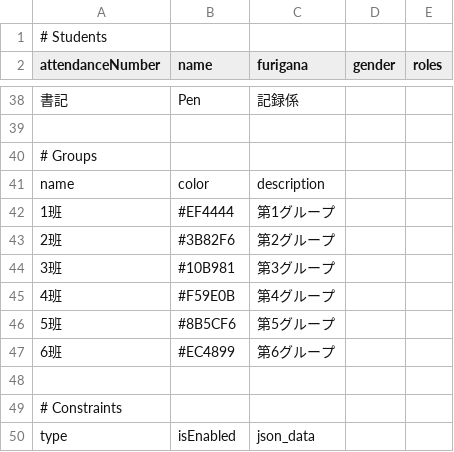
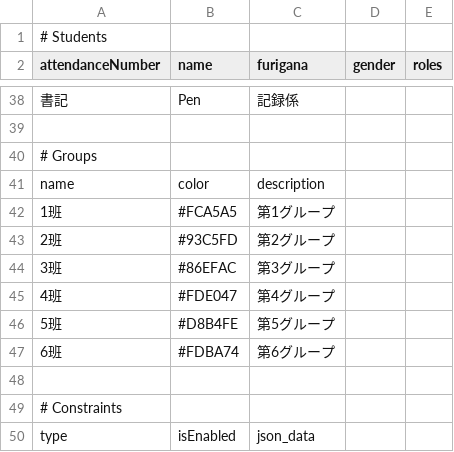
Before and after one commit to KeigoHarada/seat_shuffle, a CSV file: sample_30_students.csv, drawn as a sheet; only a part is shown, gaps mark what is left out; the diff names each change by its address in the sheet, - before the commit and + after, or states it on an @@ line.

```diff
--- a/sample_30_students.csv
+++ b/sample_30_students.csv
-B42 (name): #EF4444
+B42 (name): #FCA5A5
-B43 (name): #3B82F6
+B43 (name): #93C5FD
-B44 (name): #10B981
+B44 (name): #86EFAC
-B45 (name): #F59E0B
+B45 (name): #FDE047
-B46 (name): #8B5CF6
+B46 (name): #D8B4FE
-B47 (name): #EC4899
+B47 (name): #FDBA74
```
Also changed, not shown: src/utils/__fixtures__/csv-test-fixture.csv, 11 other files.
